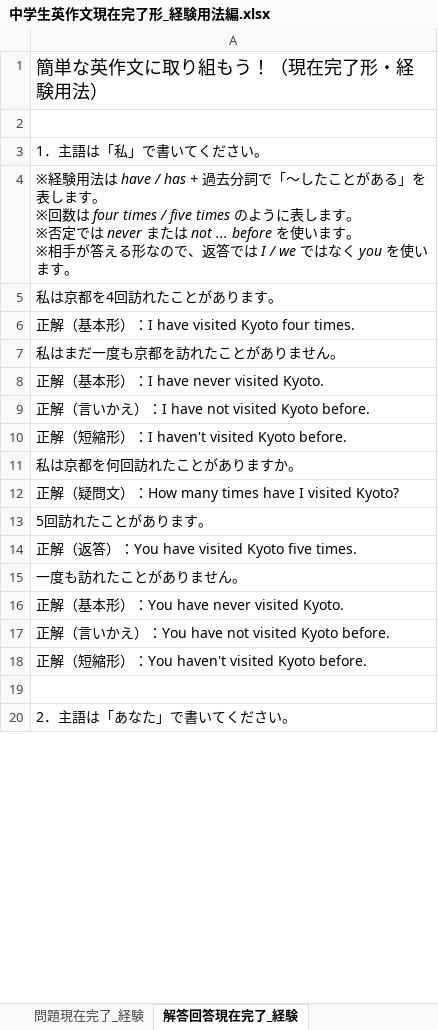
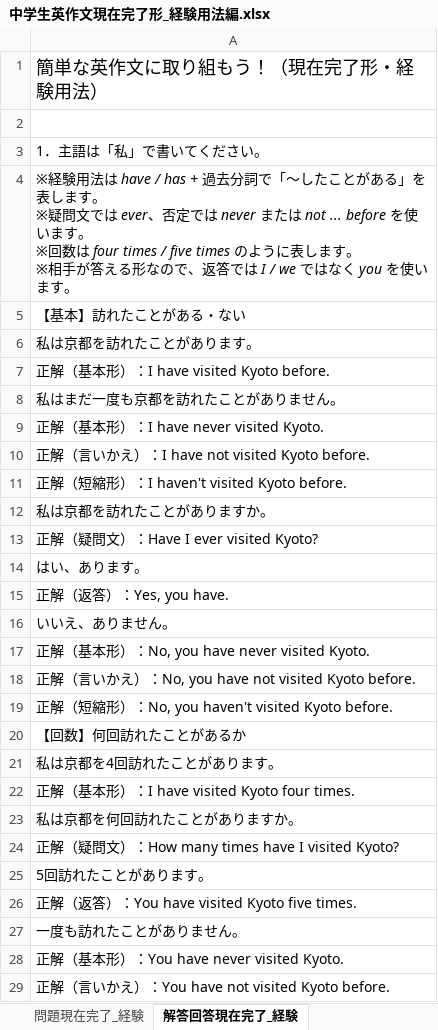
Before and after one commit to nakagaway218/remotion, an Excel workbook: Studymaterials/中学生英作文現在完了形_経験用法編.xlsx, sheet 解答回答現在完了_経験, drawn as a sheet; only a part is shown; the shorter side is filled out with more unchanged rows; values as stored, in another font and other column widths than the file's, no borders; ↵ is a line break in a cell; the diff covers the shown part only; the diff names each change by its address in the sheet, - before the commit and + after, or states it on an @@ line.

```diff
--- a/Studymaterials/中学生英作文現在完了形_経験用法編.xlsx (sheet 解答回答現在完了_経験)
+++ b/Studymaterials/中学生英作文現在完了形_経験用法編.xlsx (sheet 解答回答現在完了_経験)
-A4: …す。 ↵ ※回数は four times / five times のように表します。 ↵ ※否定では never または not ... before を使います。…
+A4: …す。 ↵ ※疑問文では ever、否定では never または not ... before を使います。 ↵ ※回数は four times / five times のように表します。…
-A5: 私は京都を4回訪れたことがあります。
+A5: 【基本】訪れたことがある・ない
-A6: 正解（基本形）：I have visited Kyoto four times.
+A6: 私は京都を訪れたことがあります。
+row 7: 正解（基本形）：I have visited Kyoto before.
+row 12: 私は京都を訪れたことがありますか。
+row 13: 正解（疑問文）：Have I ever visited Kyoto?
+row 14: はい、あります。
+row 15: 正解（返答）：Yes, you have.
+row 16: いいえ、ありません。
+row 17: 正解（基本形）：No, you have never visited Kyoto.
+row 18: 正解（言いかえ）：No, you have not visited Kyoto before.
+row 19: 正解（短縮形）：No, you haven't visited Kyoto before.
+row 20: 【回数】何回訪れたことがあるか
+row 21: 私は京都を4回訪れたことがあります。
+row 22: 正解（基本形）：I have visited Kyoto four times.
```
Also changed, not shown: 96 added rows and 24 edited cells elsewhere in this sheet, sheet 問題現在完了_経験.
